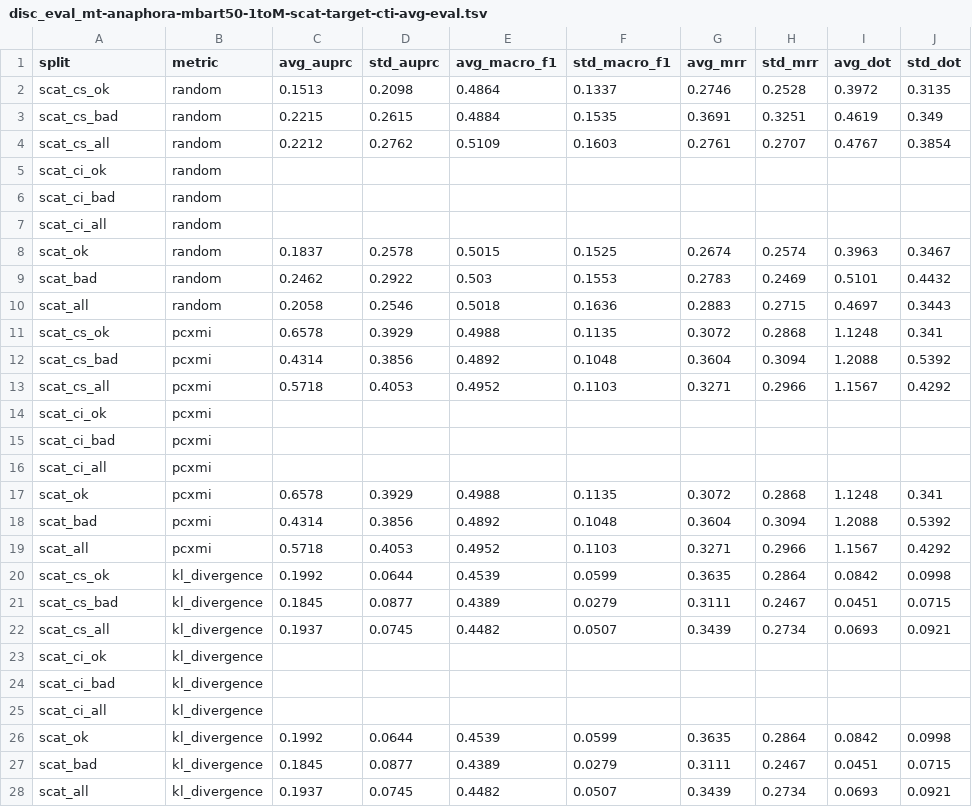
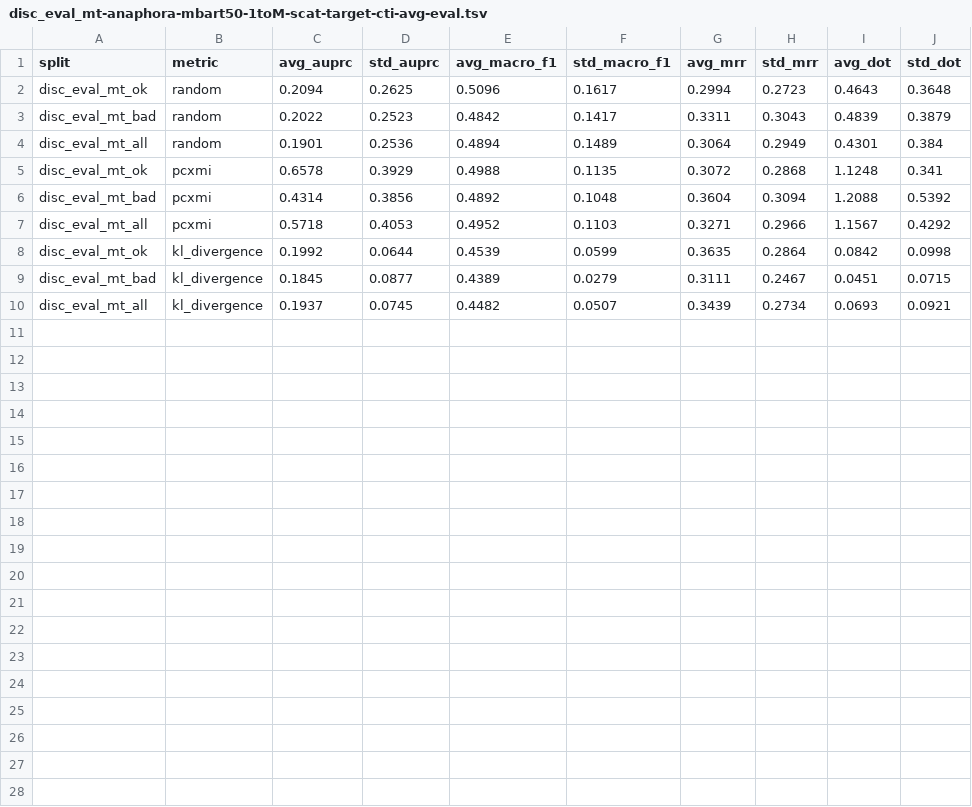
Before and after one commit to gsarti/pecore, a TSV file: outputs/metrics_evals/disc_eval_mt/anaphora/disc_eval_mt-anaphora-mbart50-1toM-scat-target-cti-avg-eval.tsv, drawn as a sheet.

Commit message:
Fix discevalmt splits

```diff
--- a/outputs/metrics_evals/disc_eval_mt/anaphora/disc_eval_mt-anaphora-mbart50-1toM-scat-target-cti-avg-eval.tsv
+++ b/outputs/metrics_evals/disc_eval_mt/anaphora/disc_eval_mt-anaphora-mbart50-1toM-scat-target-cti-avg-eval.tsv
@@ -1,28 +1,10 @@
 split	metric	avg_auprc	std_auprc	avg_macro_f1	std_macro_f1	avg_mrr	std_mrr	avg_dot	std_dot
-scat_cs_ok	random	0.1513	0.2098	0.4864	0.1337	0.2746	0.2528	0.3972	0.3135
-scat_cs_bad	random	0.2215	0.2615	0.4884	0.1535	0.3691	0.3251	0.4619	0.349
-scat_cs_all	random	0.2212	0.2762	0.5109	0.1603	0.2761	0.2707	0.4767	0.3854
-scat_ci_ok	random								
-scat_ci_bad	random								
-scat_ci_all	random								
-scat_ok	random	0.1837	0.2578	0.5015	0.1525	0.2674	0.2574	0.3963	0.3467
-scat_bad	random	0.2462	0.2922	0.503	0.1553	0.2783	0.2469	0.5101	0.4432
-scat_all	random	0.2058	0.2546	0.5018	0.1636	0.2883	0.2715	0.4697	0.3443
-scat_cs_ok	pcxmi	0.6578	0.3929	0.4988	0.1135	0.3072	0.2868	1.1248	0.341
-scat_cs_bad	pcxmi	0.4314	0.3856	0.4892	0.1048	0.3604	0.3094	1.2088	0.5392
-scat_cs_all	pcxmi	0.5718	0.4053	0.4952	0.1103	0.3271	0.2966	1.1567	0.4292
-scat_ci_ok	pcxmi								
-scat_ci_bad	pcxmi								
-scat_ci_all	pcxmi								
-scat_ok	pcxmi	0.6578	0.3929	0.4988	0.1135	0.3072	0.2868	1.1248	0.341
-scat_bad	pcxmi	0.4314	0.3856	0.4892	0.1048	0.3604	0.3094	1.2088	0.5392
-scat_all	pcxmi	0.5718	0.4053	0.4952	0.1103	0.3271	0.2966	1.1567	0.4292
-scat_cs_ok	kl_divergence	0.1992	0.0644	0.4539	0.0599	0.3635	0.2864	0.0842	0.0998
-scat_cs_bad	kl_divergence	0.1845	0.0877	0.4389	0.0279	0.3111	0.2467	0.0451	0.0715
-scat_cs_all	kl_divergence	0.1937	0.0745	0.4482	0.0507	0.3439	0.2734	0.0693	0.0921
-scat_ci_ok	kl_divergence								
-scat_ci_bad	kl_divergence								
-scat_ci_all	kl_divergence								
-scat_ok	kl_divergence	0.1992	0.0644	0.4539	0.0599	0.3635	0.2864	0.0842	0.0998
-scat_bad	kl_divergence	0.1845	0.0877	0.4389	0.0279	0.3111	0.2467	0.0451	0.0715
-scat_all	kl_divergence	0.1937	0.0745	0.4482	0.0507	0.3439	0.2734	0.0693	0.0921
+disc_eval_mt_ok	random	0.2094	0.2625	0.5096	0.1617	0.2994	0.2723	0.4643	0.3648
+disc_eval_mt_bad	random	0.2022	0.2523	0.4842	0.1417	0.3311	0.3043	0.4839	0.3879
+disc_eval_mt_all	random	0.1901	0.2536	0.4894	0.1489	0.3064	0.2949	0.4301	0.384
+disc_eval_mt_ok	pcxmi	0.6578	0.3929	0.4988	0.1135	0.3072	0.2868	1.1248	0.341
+disc_eval_mt_bad	pcxmi	0.4314	0.3856	0.4892	0.1048	0.3604	0.3094	1.2088	0.5392
+disc_eval_mt_all	pcxmi	0.5718	0.4053	0.4952	0.1103	0.3271	0.2966	1.1567	0.4292
+disc_eval_mt_ok	kl_divergence	0.1992	0.0644	0.4539	0.0599	0.3635	0.2864	0.0842	0.0998
+disc_eval_mt_bad	kl_divergence	0.1845	0.0877	0.4389	0.0279	0.3111	0.2467	0.0451	0.0715
+disc_eval_mt_all	kl_divergence	0.1937	0.0745	0.4482	0.0507	0.3439	0.2734	0.0693	0.0921
```
Also changed, not shown: outputs/metrics_evals/disc_eval_mt/anaphora/disc_eval_mt-anaphora-marian-big-scat-cti-avg-eval.tsv, outputs/metrics_evals/disc_eval_mt/lexical-choice/disc_eval_mt-lexical-choice-marian-big-scat-cti-avg-eval.tsv, 24 other files.
